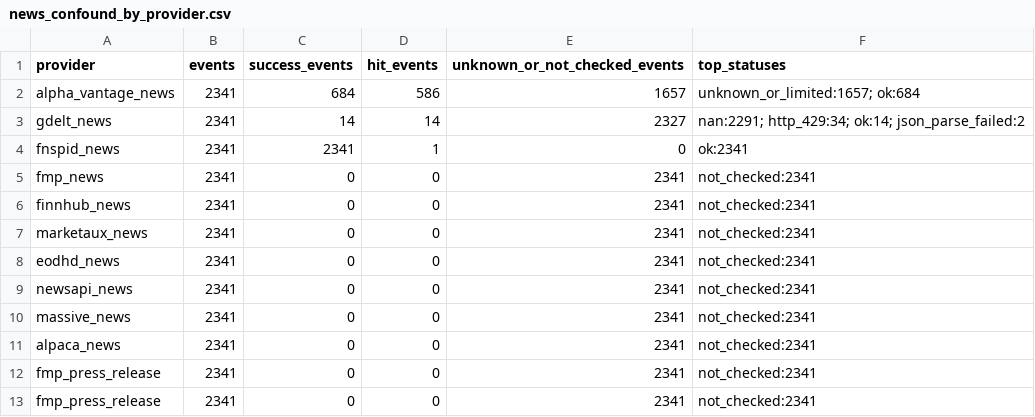
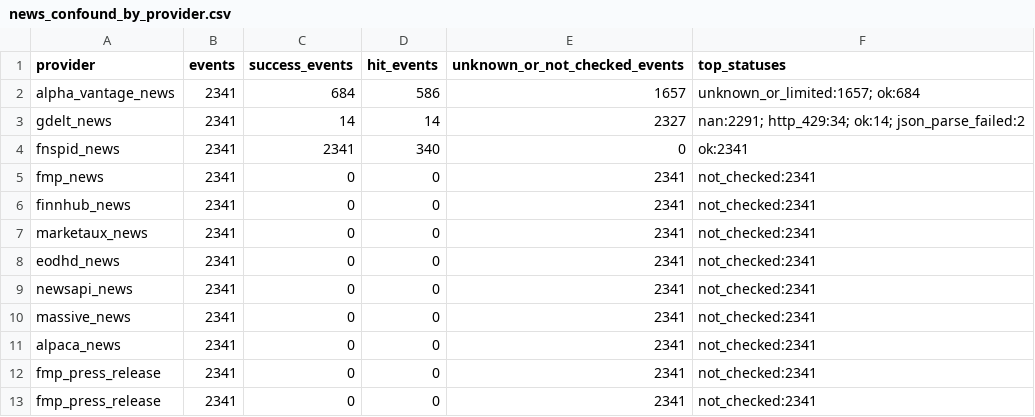
Before and after one commit to Scott-Switzer/finfluencer-alpha, a CSV file: data/exports/final_paper_package_v2_expanded/news_confound_master/news_confound_by_provider.csv, drawn as a sheet.

```diff
--- a/data/exports/final_paper_package_v2_expanded/news_confound_master/news_confound_by_provider.csv
+++ b/data/exports/final_paper_package_v2_expanded/news_confound_master/news_confound_by_provider.csv
@@ -3,3 +3,3 @@ alpha_vantage_news,2341,684,586,1657,unknown_or_limited:1657; ok:684
 gdelt_news,2341,14,14,2327,nan:2291; http_429:34; ok:14; json_parse_failed:2
-fnspid_news,2341,2341,1,0,ok:2341
+fnspid_news,2341,2341,340,0,ok:2341
 fmp_news,2341,0,0,2341,not_checked:2341
```
Also changed, not shown: data/exports/final_paper_package_v2_expanded/final_exhibits/exhibit_08_neutral_mixed_decomposition.csv, data/exports/final_paper_package_v2_expanded/news_confound_master/fnspid/fnspid_by_ticker.csv, 28 other files.
